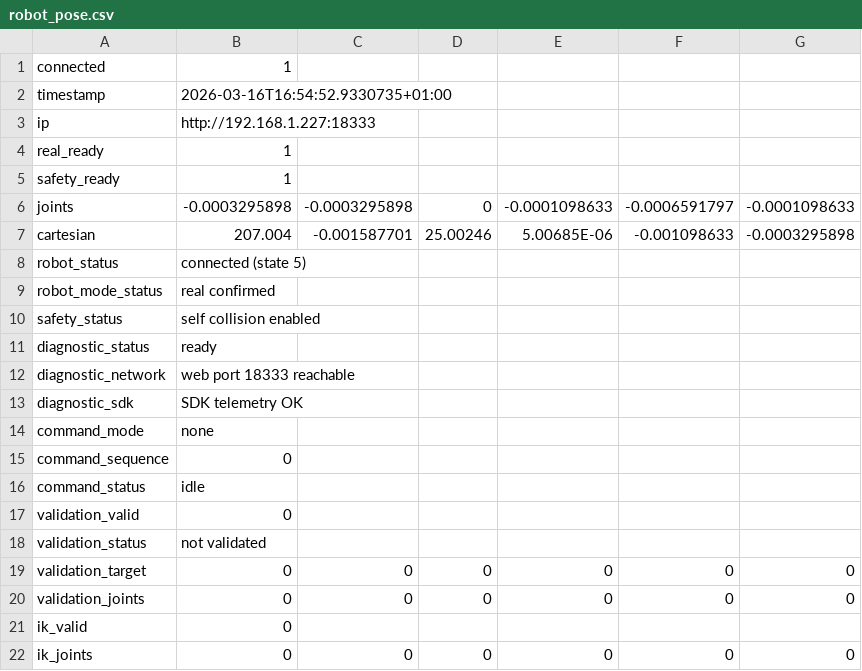
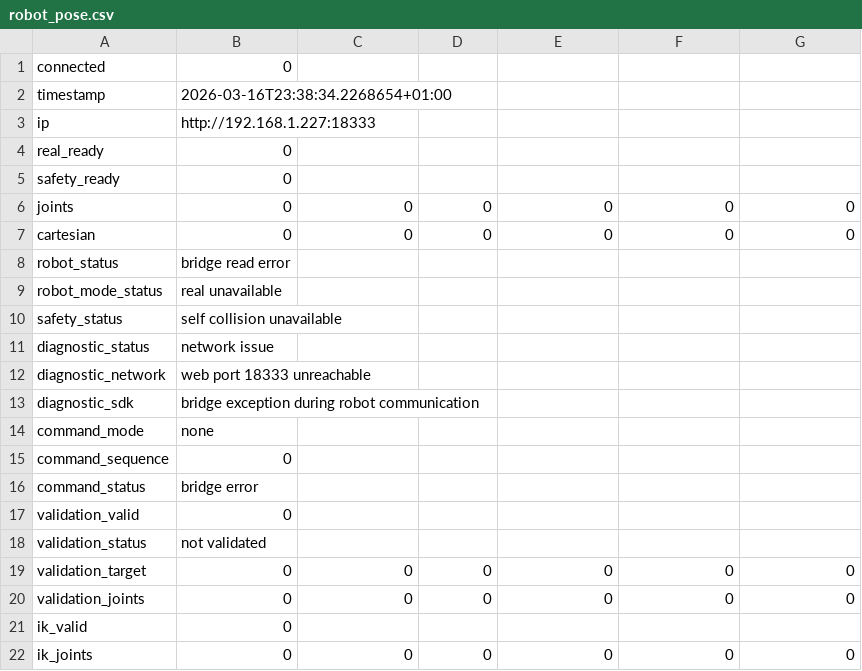
Before and after one commit to Thibaud-Danede/Conception_Mecatronique, a CSV file: conception_mechatronique/robot_pose.csv, drawn as a sheet.

```diff
--- a/conception_mechatronique/robot_pose.csv
+++ b/conception_mechatronique/robot_pose.csv
@@ -1,17 +1,17 @@
-connected,1
-timestamp,2026-03-16T16:54:52.9330735+01:00
+connected,0
+timestamp,2026-03-16T23:38:34.2268654+01:00
 ip,http://192.168.1.227:18333
-real_ready,1
-safety_ready,1
-joints,-0.0003295898,-0.0003295898,0,-0.0001098633,-0.0006591797,-0.0001098633
-cartesian,207.004,-0.001587701,25.00246,5.00685E-06,-0.001098633,-0.0003295898
-robot_status,connected (state 5)
-robot_mode_status,real confirmed
-safety_status,self collision enabled
-diagnostic_status,ready
-diagnostic_network,web port 18333 reachable
-diagnostic_sdk,SDK telemetry OK
+real_ready,0
+safety_ready,0
+joints,0,0,0,0,0,0
+cartesian,0,0,0,0,0,0
+robot_status,bridge read error
+robot_mode_status,real unavailable
+safety_status,self collision unavailable
+diagnostic_status,network issue
+diagnostic_network,web port 18333 unreachable
+diagnostic_sdk,bridge exception during robot communication
 command_mode,none
 command_sequence,0
-command_status,idle
+command_status,bridge error
 validation_valid,0
```
Also changed, not shown: 6 other files.
